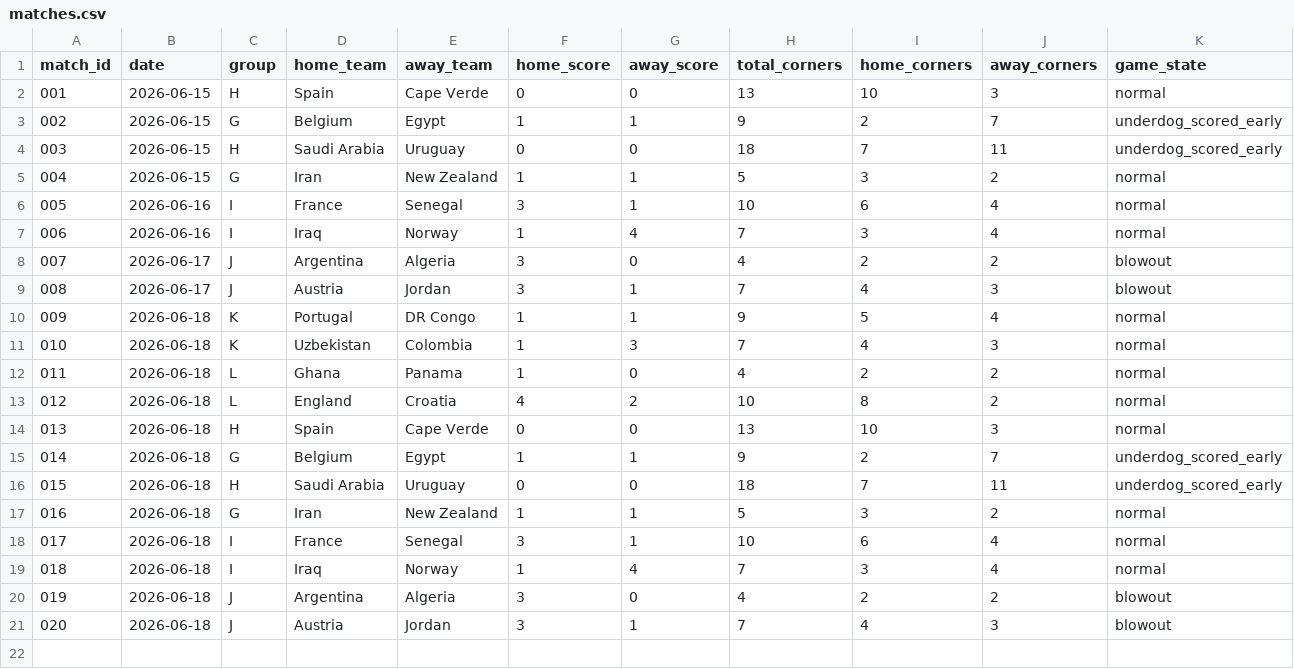
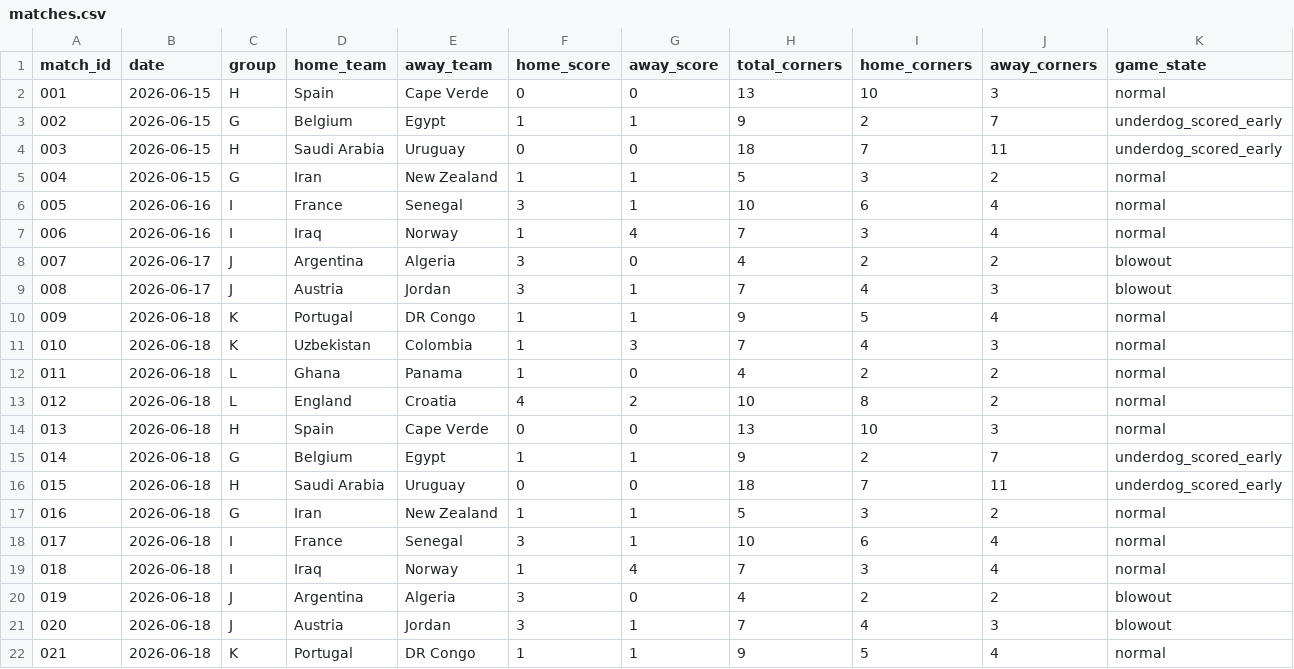
Before and after one commit to phildinh/world-cup-corners-model, a CSV file: data/matches.csv, drawn as a sheet; only a part is shown; rows hold the shown columns only; the diff names each change by its address in the sheet, - before the commit and + after, or states it on an @@ line.

Commit message:
data: Portugal vs DR Congo — 9 corners

```diff
--- a/data/matches.csv
+++ b/data/matches.csv
+row 22: 021 | 2026-06-18 | K | Portugal | DR Congo | 1 | 1 | 9 | 5 | 4 | normal
```
Also changed, not shown: data/bets.csv, data/lessons.csv, 1 other file.
